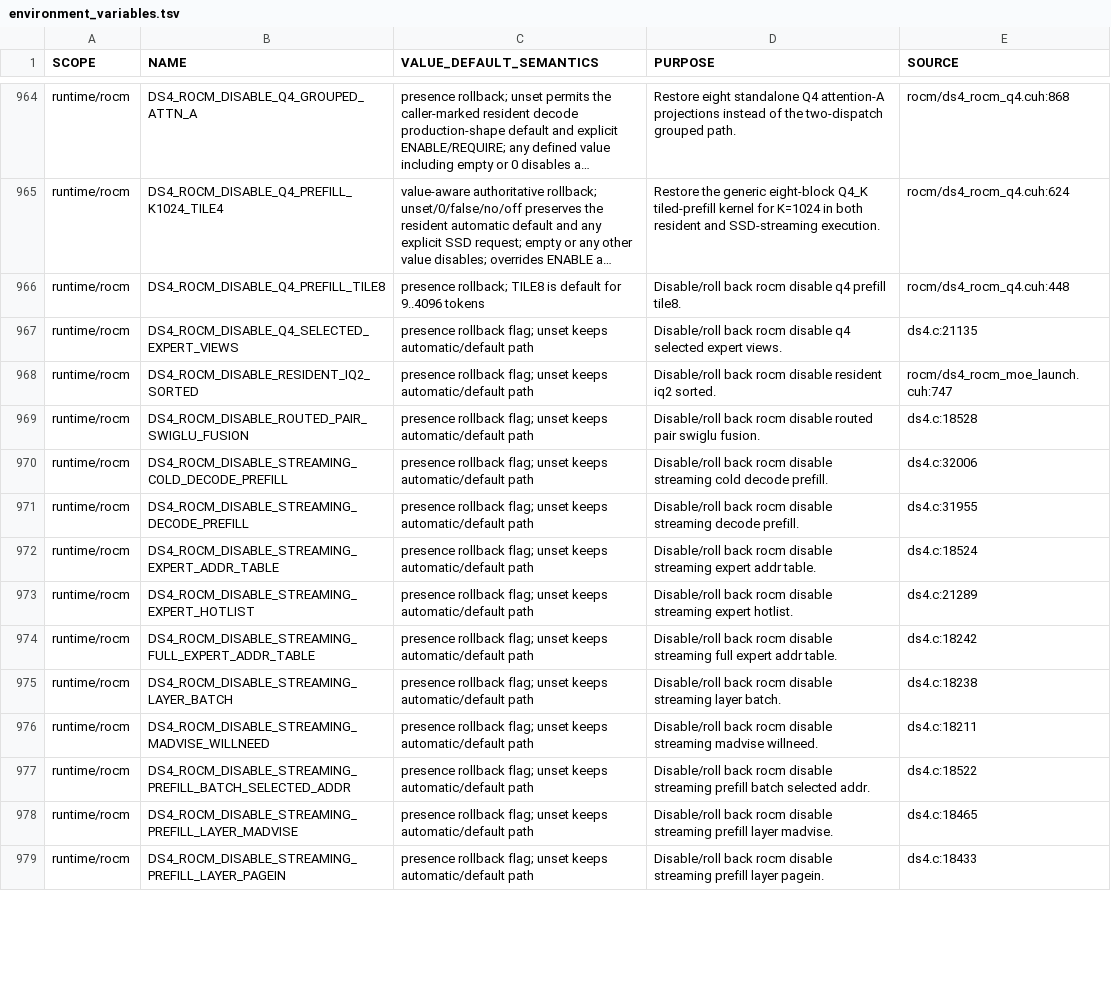
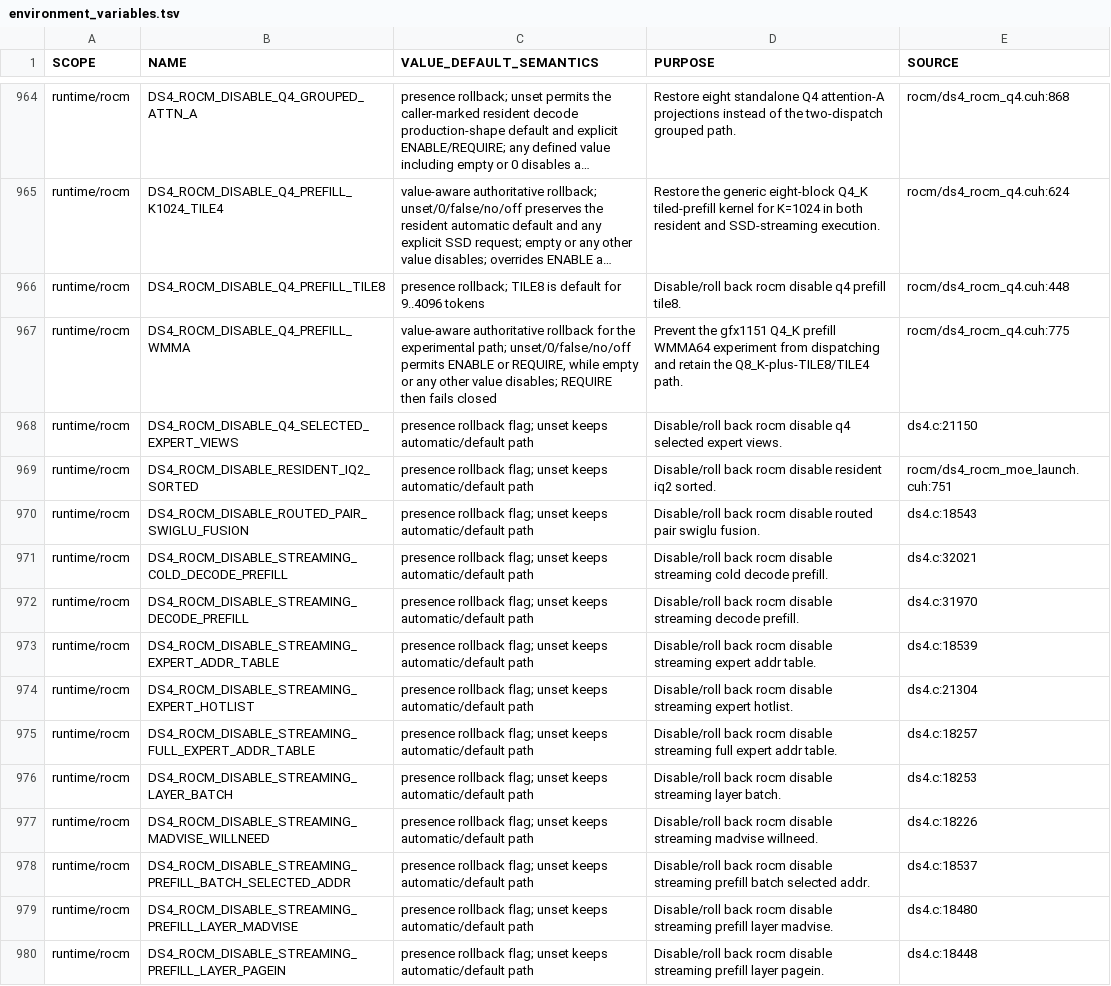
Before and after one commit to GiorgioOppo/ds4, a TSV file: scripts/environment_variables.tsv, drawn as a sheet; only a part is shown, gaps mark what is left out; long unchanged cells end in …; addresses are those after the commit; the diff covers the shown part only; the diff names each change by its address in the sheet, - before the commit and + after, or states it on an @@ line.

Commit message:
perf(rocm): add compressed Q4 WMMA prefill kernel

```diff
--- a/scripts/environment_variables.tsv
+++ b/scripts/environment_variables.tsv
+row 967: runtime/rocm | DS4_ROCM_DISABLE_Q4_PREFILL_WMMA | value-aware authoritative rollback for the experimental path; unset/0/false/no/off permits ENABLE or REQUIRE, while empty or any other value disables; REQUIRE then fails closed | Prevent the gfx1151 Q4_K prefill WMMA64 experiment from dispatching and retain the Q8_K-plus-TILE8/TILE4 path. | rocm/ds4_rocm_q4.cuh:775
-E968 (SOURCE): ds4.c:21135
+E968 (SOURCE): ds4.c:21150
-E969 (SOURCE): rocm/ds4_rocm_moe_launch.cuh:747
+E969 (SOURCE): rocm/ds4_rocm_moe_launch.cuh:751
-E970 (SOURCE): ds4.c:18528
+E970 (SOURCE): ds4.c:18543
-E971 (SOURCE): ds4.c:32006
+E971 (SOURCE): ds4.c:32021
-E972 (SOURCE): ds4.c:31955
+E972 (SOURCE): ds4.c:31970
-E973 (SOURCE): ds4.c:18524
+E973 (SOURCE): ds4.c:18539
-E974 (SOURCE): ds4.c:21289
+E974 (SOURCE): ds4.c:21304
-E975 (SOURCE): ds4.c:18242
+E975 (SOURCE): ds4.c:18257
-E976 (SOURCE): ds4.c:18238
+E976 (SOURCE): ds4.c:18253
-E977 (SOURCE): ds4.c:18211
+E977 (SOURCE): ds4.c:18226
-E978 (SOURCE): ds4.c:18522
+E978 (SOURCE): ds4.c:18537
-E979 (SOURCE): ds4.c:18465
+E979 (SOURCE): ds4.c:18480
-E980 (SOURCE): ds4.c:18433
+E980 (SOURCE): ds4.c:18448
```
Also changed, not shown: 3 added rows and 18 edited cells elsewhere in this file, 3 other files.
